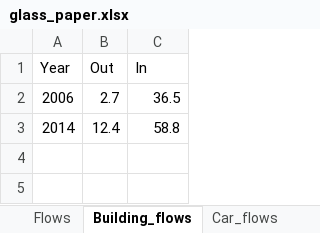
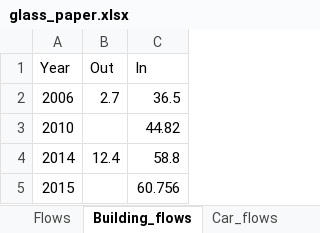
Before and after one commit to jmca3/glass-paper, an Excel workbook: data/glass_paper.xlsx, sheet Building_flows, drawn as a sheet; values as stored, in another font and other column widths than the file's, no borders; the diff names each change by its address in the sheet, - before the commit and + after, or states it on an @@ line.

```diff
--- a/data/glass_paper.xlsx (sheet Building_flows)
+++ b/data/glass_paper.xlsx (sheet Building_flows)
+row 3: 2010 |  | 44.82
+row 5: 2015 |  | 60.756
```
Also changed, not shown: sheet Flows, sheet Mentioned_numbers, sheet Container glass, other sheet tabs, formulas that keep their value, 9 other files.
